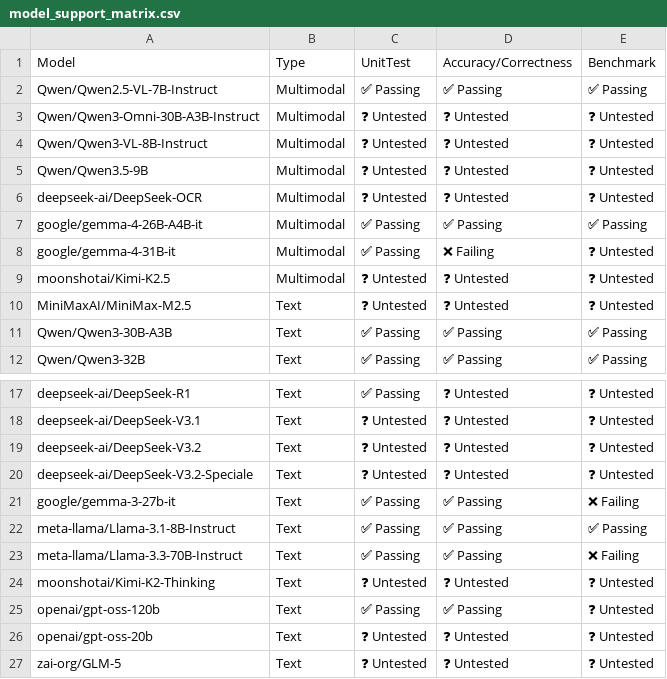
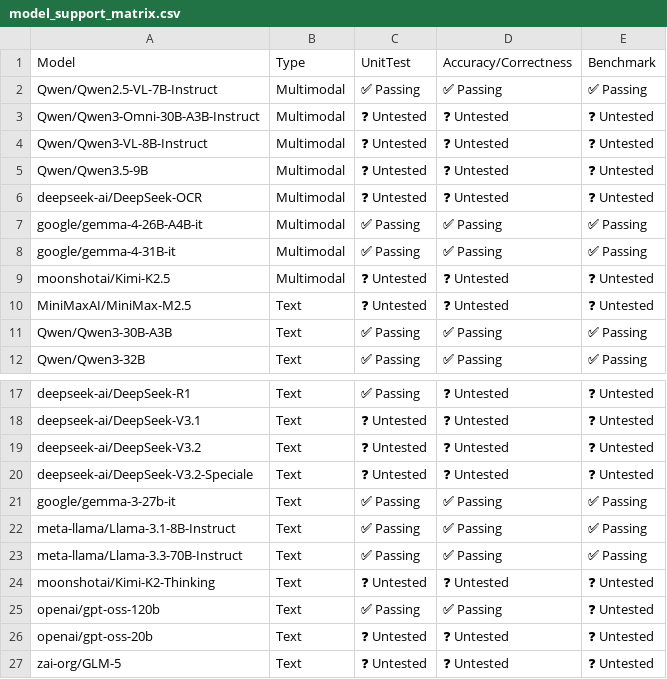
Before and after one commit to h1t35h/tpu-inference, a CSV file: support_matrices/nightly/v7x/flax_nnx/model_support_matrix.csv, drawn as a sheet; only a part is shown, gaps mark what is left out.

Commit message:
[skip ci] Update nightly support matrices for flax_nnx (v6e/v7x)
Signed-off-by: Buildkite Bot <buildkite-bot@users.noreply.github.com>

```diff
--- a/support_matrices/nightly/v7x/flax_nnx/model_support_matrix.csv
+++ b/support_matrices/nightly/v7x/flax_nnx/model_support_matrix.csv
@@ -7,3 +7,3 @@ Model,Type,UnitTest,Accuracy/Correctness,Benchmark
 "google/gemma-4-26B-A4B-it",Multimodal,✅ Passing,✅ Passing,✅ Passing
-"google/gemma-4-31B-it",Multimodal,✅ Passing,❌ Failing,❓ Untested
+"google/gemma-4-31B-it",Multimodal,✅ Passing,✅ Passing,✅ Passing
 "moonshotai/Kimi-K2.5",Multimodal,❓ Untested,❓ Untested,❓ Untested
@@ -20,5 +20,5 @@ Model,Type,UnitTest,Accuracy/Correctness,Benchmark
 "deepseek-ai/DeepSeek-V3.2-Speciale",Text,❓ Untested,❓ Untested,❓ Untested
-"google/gemma-3-27b-it",Text,✅ Passing,✅ Passing,❌ Failing
+"google/gemma-3-27b-it",Text,✅ Passing,✅ Passing,✅ Passing
 "meta-llama/Llama-3.1-8B-Instruct",Text,✅ Passing,✅ Passing,✅ Passing
-"meta-llama/Llama-3.3-70B-Instruct",Text,✅ Passing,✅ Passing,❌ Failing
+"meta-llama/Llama-3.3-70B-Instruct",Text,✅ Passing,✅ Passing,✅ Passing
 "moonshotai/Kimi-K2-Thinking",Text,❓ Untested,❓ Untested,❓ Untested
```
Also changed, not shown: 2 other files.
